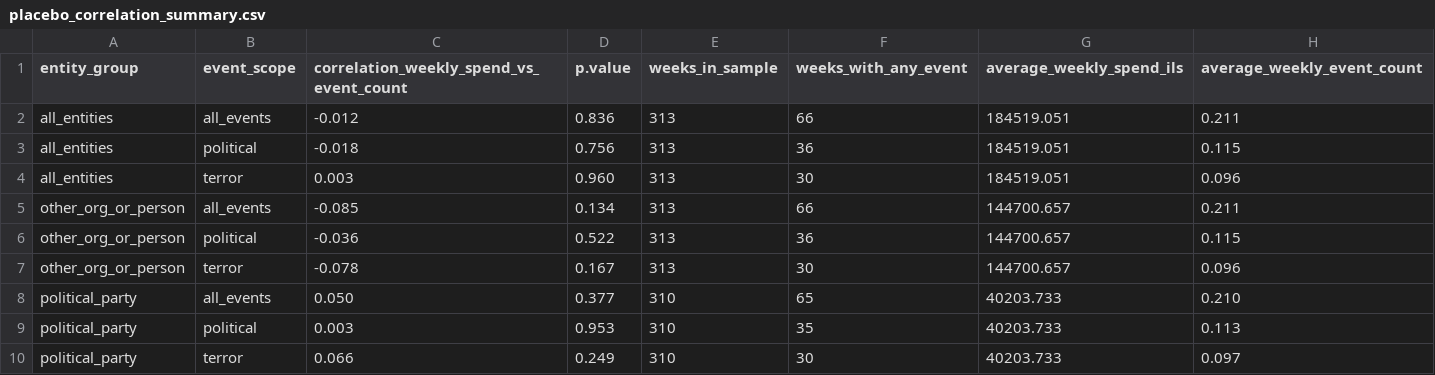
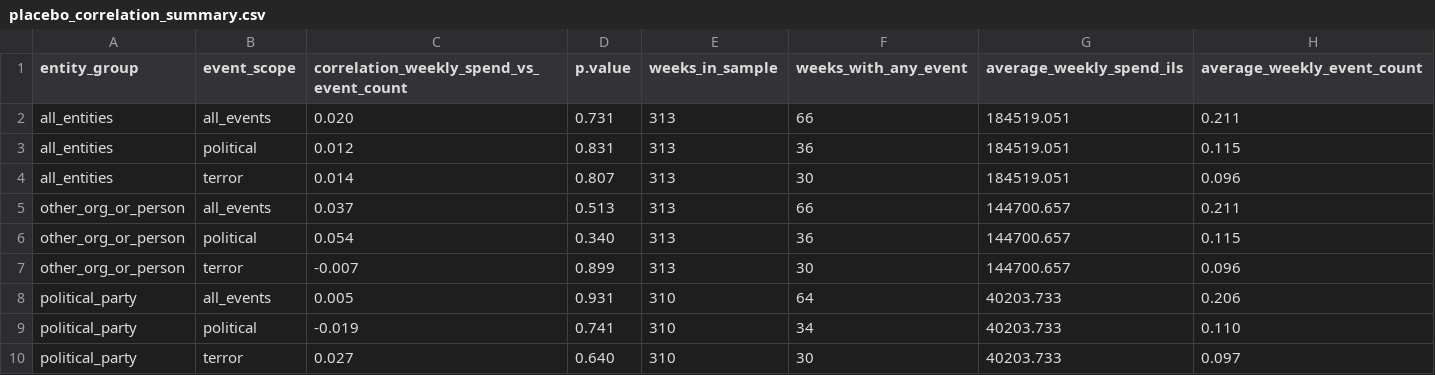
Before and after one commit to Zada5/seminarion_calcala, a CSV file: analysis_outputs/correlations/placebo_events/placebo_correlation_summary.csv, drawn as a sheet.

```diff
--- a/analysis_outputs/correlations/placebo_events/placebo_correlation_summary.csv
+++ b/analysis_outputs/correlations/placebo_events/placebo_correlation_summary.csv
@@ -1,10 +1,10 @@
 entity_group,event_scope,correlation_weekly_spend_vs_event_count,p.value,weeks_in_sample,weeks_with_any_event,average_weekly_spend_ils,average_weekly_event_count
-all_entities,all_events,-0.012,0.836,313,66,184519.051,0.211
-all_entities,political,-0.018,0.756,313,36,184519.051,0.115
-all_entities,terror,0.003,0.960,313,30,184519.051,0.096
-other_org_or_person,all_events,-0.085,0.134,313,66,144700.657,0.211
-other_org_or_person,political,-0.036,0.522,313,36,144700.657,0.115
-other_org_or_person,terror,-0.078,0.167,313,30,144700.657,0.096
-political_party,all_events,0.050,0.377,310,65,40203.733,0.210
-political_party,political,0.003,0.953,310,35,40203.733,0.113
-political_party,terror,0.066,0.249,310,30,40203.733,0.097
+all_entities,all_events,0.020,0.731,313,66,184519.051,0.211
+all_entities,political,0.012,0.831,313,36,184519.051,0.115
+all_entities,terror,0.014,0.807,313,30,184519.051,0.096
+other_org_or_person,all_events,0.037,0.513,313,66,144700.657,0.211
+other_org_or_person,political,0.054,0.340,313,36,144700.657,0.115
+other_org_or_person,terror,-0.007,0.899,313,30,144700.657,0.096
+political_party,all_events,0.005,0.931,310,64,40203.733,0.206
+political_party,political,-0.019,0.741,310,34,40203.733,0.110
+political_party,terror,0.027,0.640,310,30,40203.733,0.097
```
Also changed, not shown: analysis_outputs/placebo_event_study/baseline_0/placebo_event_study_coefficients_by_model.csv, analysis_outputs/placebo_event_study/baseline_minus1/placebo_event_study_coefficients_by_model.csv, 48 other files.
